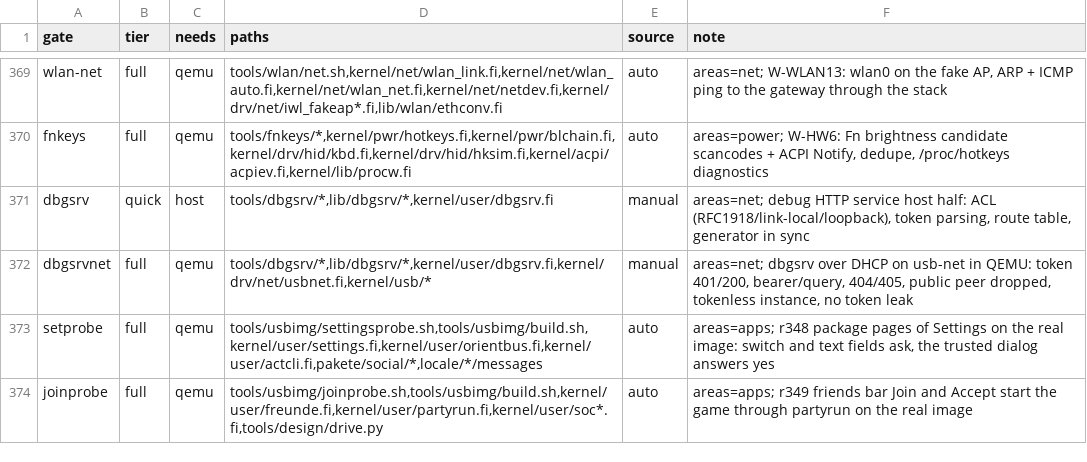
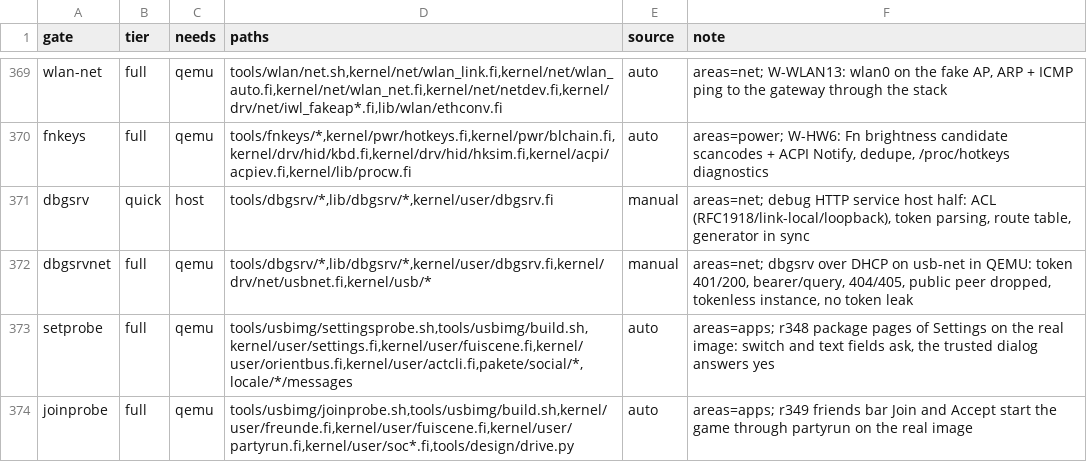
Before and after one commit to Flei-123/Osum, a TSV file: tools/qa/gates.tsv, drawn as a sheet; only a part is shown, gaps mark what is left out.

Commit message:
settings: fuiscene keeps 40 text fields (package page fields had no slot); friends bar traces keys and join answer, starts the party watch while the dialog waits; joinprobe answers the trusted dialog

```diff
--- a/tools/qa/gates.tsv
+++ b/tools/qa/gates.tsv
@@ -372,3 +372,3 @@ dbgsrv	quick	host	tools/dbgsrv/*,lib/dbgsrv/*,kernel/user/dbgsrv.fi	manual	areas
 dbgsrvnet	full	qemu	tools/dbgsrv/*,lib/dbgsrv/*,kernel/user/dbgsrv.fi,kernel/drv/net/usbnet.fi,kernel/usb/*	manual	areas=net; dbgsrv over DHCP on usb-net in QEMU: token 401/200, bearer/query, 404/405, public peer dropped, tokenless instance, no token leak
-setprobe	full	qemu	tools/usbimg/settingsprobe.sh,tools/usbimg/build.sh,kernel/user/settings.fi,kernel/user/orientbus.fi,kernel/user/actcli.fi,pakete/social/*,locale/*/messages	auto	areas=apps; r348 package pages of Settings on the real image: switch and text fields ask, the trusted dialog answers yes
-joinprobe	full	qemu	tools/usbimg/joinprobe.sh,tools/usbimg/build.sh,kernel/user/freunde.fi,kernel/user/partyrun.fi,kernel/user/soc*.fi,tools/design/drive.py	auto	areas=apps; r349 friends bar Join and Accept start the game through partyrun on the real image
+setprobe	full	qemu	tools/usbimg/settingsprobe.sh,tools/usbimg/build.sh,kernel/user/settings.fi,kernel/user/fuiscene.fi,kernel/user/orientbus.fi,kernel/user/actcli.fi,pakete/social/*,locale/*/messages	auto	areas=apps; r348 package pages of Settings on the real image: switch and text fields ask, the trusted dialog answers yes
+joinprobe	full	qemu	tools/usbimg/joinprobe.sh,tools/usbimg/build.sh,kernel/user/freunde.fi,kernel/user/fuiscene.fi,kernel/user/partyrun.fi,kernel/user/soc*.fi,tools/design/drive.py	auto	areas=apps; r349 friends bar Join and Accept start the game through partyrun on the real image
```
Also changed, not shown: 4 other files.
